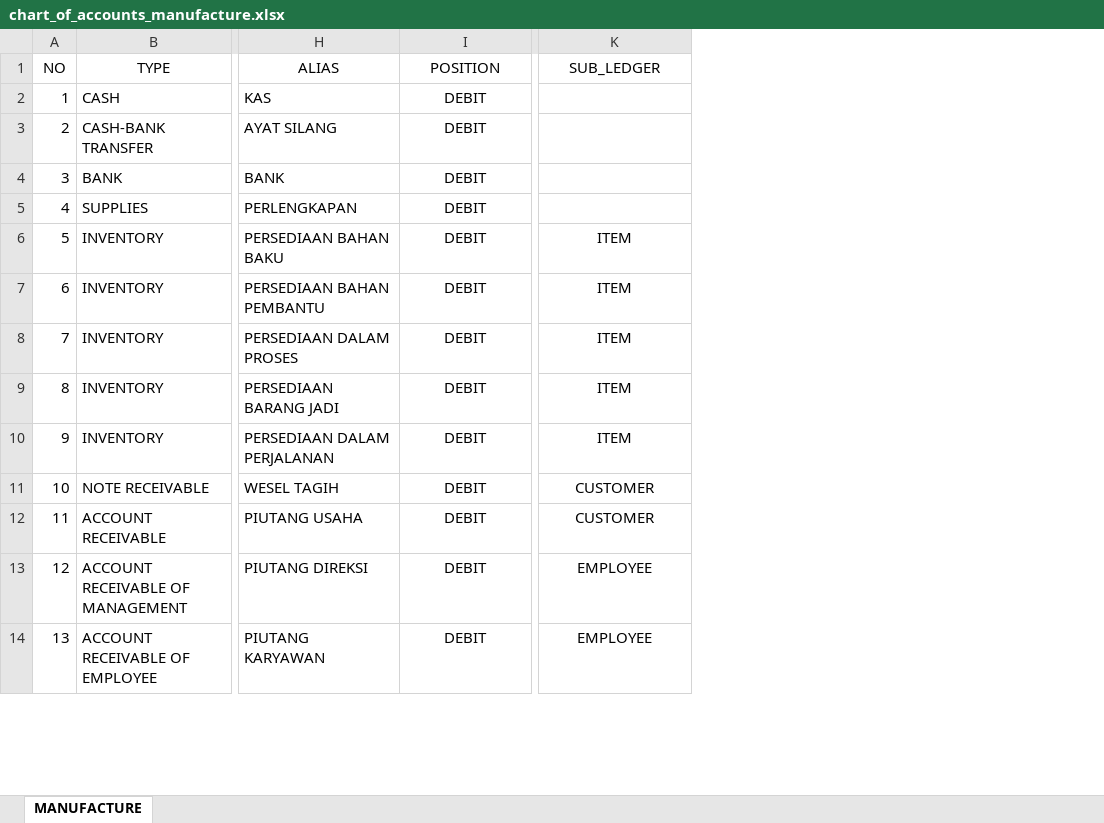
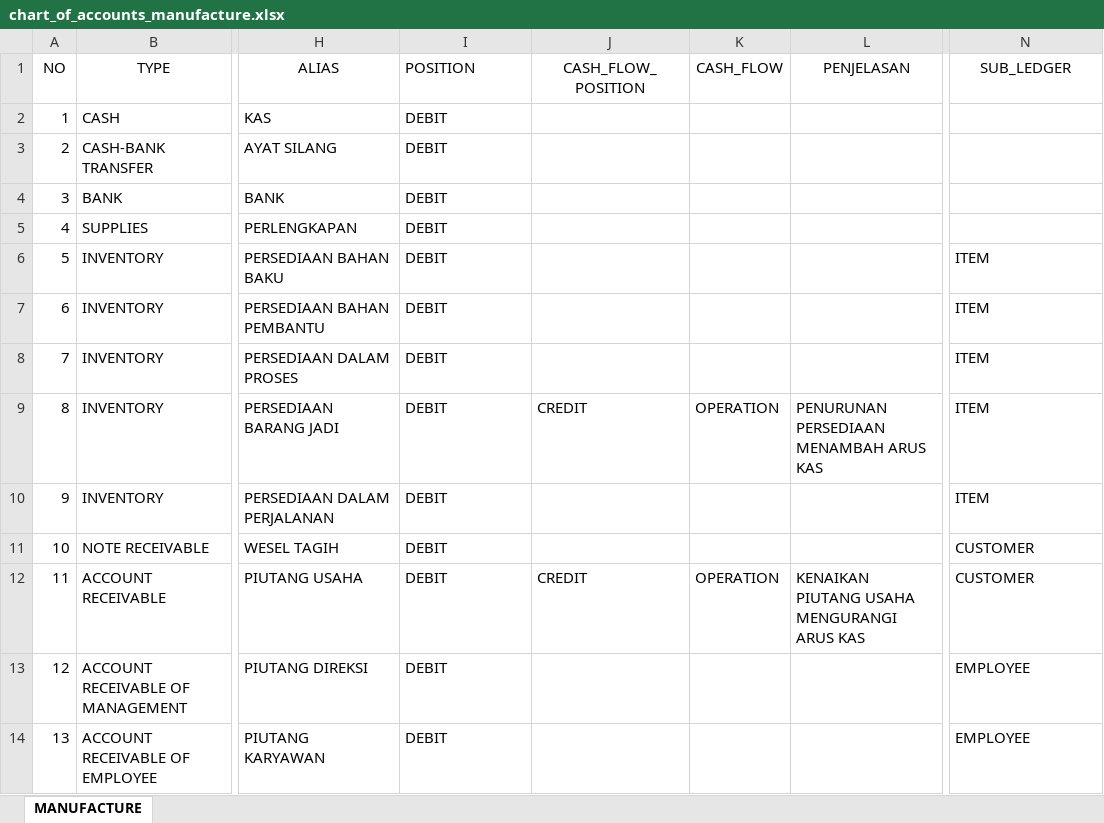
Before and after one commit to point-red/point, an Excel workbook: storage/template/chart_of_accounts_manufacture.xlsx, sheet MANUFACTURE, drawn as a sheet; only a part is shown, gaps mark what is left out; values as stored, in another font and other column widths than the file's, no borders; addresses are those after the commit; the diff covers the shown part only; the diff names each change by its address in the sheet, - before the commit and + after, or states it on an @@ line.

Commit message:
fix account

```diff
--- a/storage/template/chart_of_accounts_manufacture.xlsx (sheet MANUFACTURE)
+++ b/storage/template/chart_of_accounts_manufacture.xlsx (sheet MANUFACTURE)
+column J (CASH_FLOW_POSITION), rows 9-12: CREDIT |  |  | CREDIT
+column K (CASH_FLOW), rows 9-12: OPERATION |  |  | OPERATION
+column L (PENJELASAN), rows 9-12: PENURUNAN PERSEDIAAN MENAMBAH ARUS KAS |  |  | KENAIKAN PIUTANG USAHA MENGURANGI ARUS KAS
-I1:I14 alignment: center
+I1:I14 alignment: left
-N6:N14 alignment: center
+N6:N14 alignment: left
```
Also changed, not shown: 53 edited cells and cell formats elsewhere in this sheet, 3 other files.
